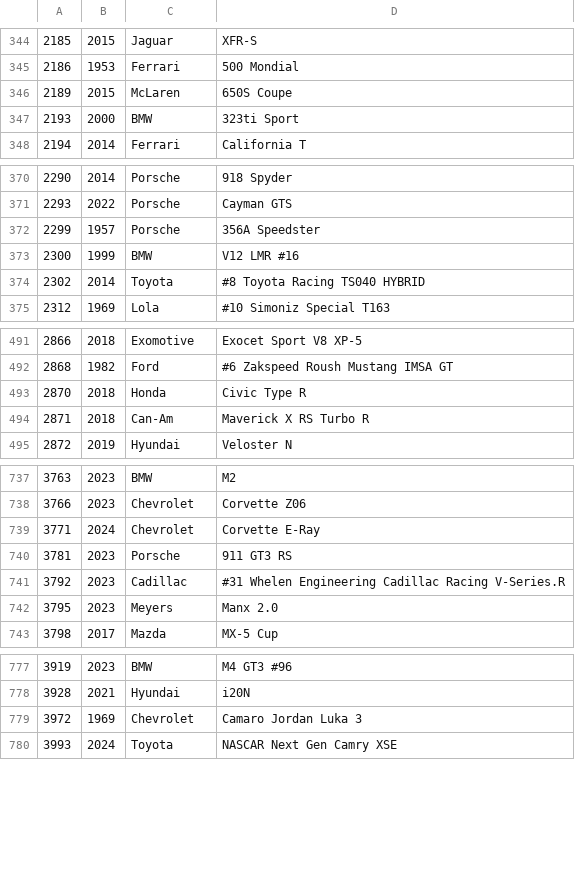
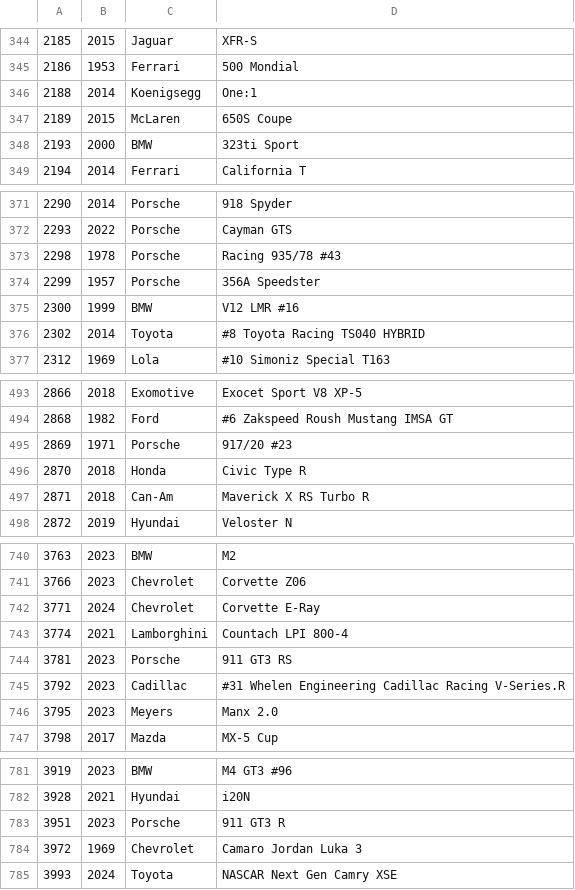
Before and after one commit to ovv/forzatelemetry, a CSV file: models/generate/cars.csv, drawn as a sheet; only a part is shown, gaps mark what is left out; the diff names each change by its address in the sheet, - before the commit and + after, or states it on an @@ line.

```diff
--- a/models/generate/cars.csv
+++ b/models/generate/cars.csv
+row 346: 2188 | 2014 | Koenigsegg | One:1
+row 373: 2298 | 1978 | Porsche | Racing 935/78 #43
+row 495: 2869 | 1971 | Porsche | 917/20 #23
+row 743: 3774 | 2021 | Lamborghini | Countach LPI 800-4
+row 783: 3951 | 2023 | Porsche | 911 GT3 R
```
Also changed, not shown: 1 other file.
